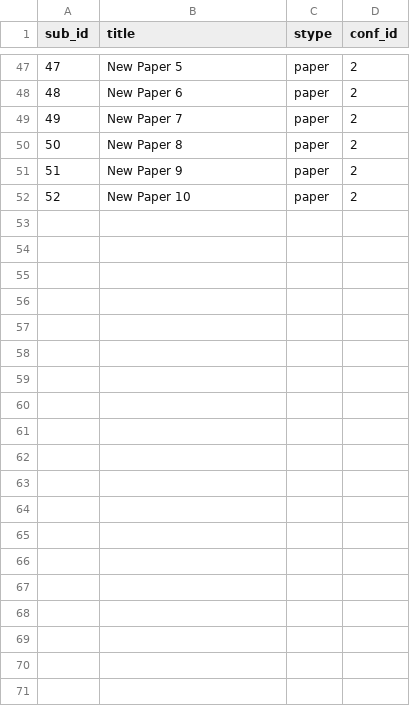
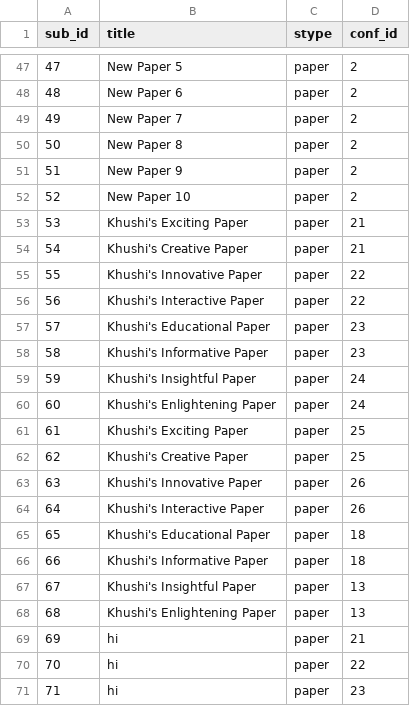
Before and after one commit to achen2003/CSC343_A3, a CSV file: data/Submission.csv, drawn as a sheet; only a part is shown, gaps mark what is left out; the diff covers the shown part only; the diff names each change by its address in the sheet, - before the commit and + after, or states it on an @@ line.

```diff
--- a/data/Submission.csv
+++ b/data/Submission.csv
+row 53: 53 | Khushi's Exciting Paper | paper | 21
+row 54: 54 | Khushi's Creative Paper | paper | 21
+row 55: 55 | Khushi's Innovative Paper | paper | 22
+row 56: 56 | Khushi's Interactive Paper | paper | 22
+row 57: 57 | Khushi's Educational Paper | paper | 23
+row 58: 58 | Khushi's Informative Paper | paper | 23
+row 59: 59 | Khushi's Insightful Paper | paper | 24
+row 60: 60 | Khushi's Enlightening Paper | paper | 24
+row 61: 61 | Khushi's Exciting Paper | paper | 25
+row 62: 62 | Khushi's Creative Paper | paper | 25
+row 63: 63 | Khushi's Innovative Paper | paper | 26
+row 64: 64 | Khushi's Interactive Paper | paper | 26
+row 65: 65 | Khushi's Educational Paper | paper | 18
+row 66: 66 | Khushi's Informative Paper | paper | 18
+row 67: 67 | Khushi's Insightful Paper | paper | 13
+row 68: 68 | Khushi's Enlightening Paper | paper | 13
+row 69: 69 | hi | paper | 21
+row 70: 70 | hi | paper | 22
+row 71: 71 | hi | paper | 23
```
Also changed, not shown: 14 added rows elsewhere in this file, data/Review.csv, 1 other file.
